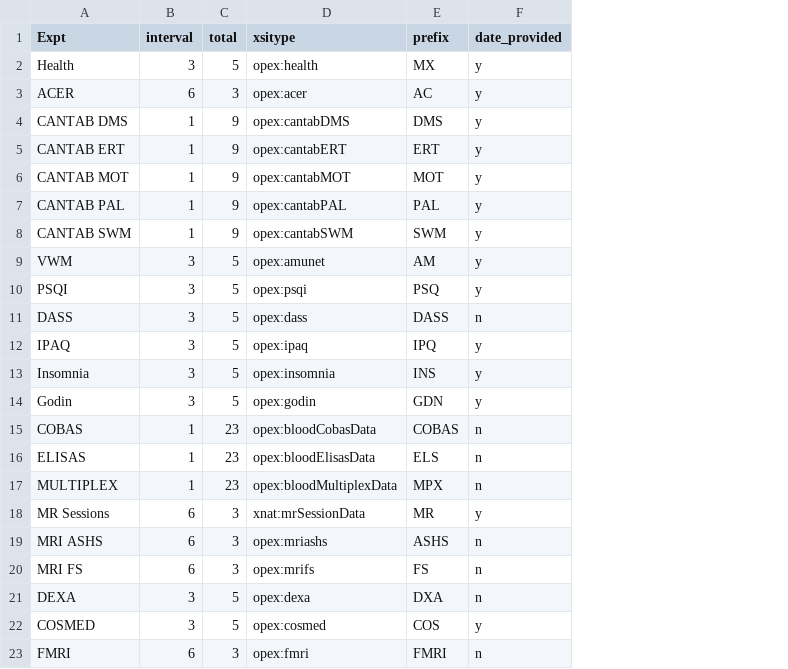
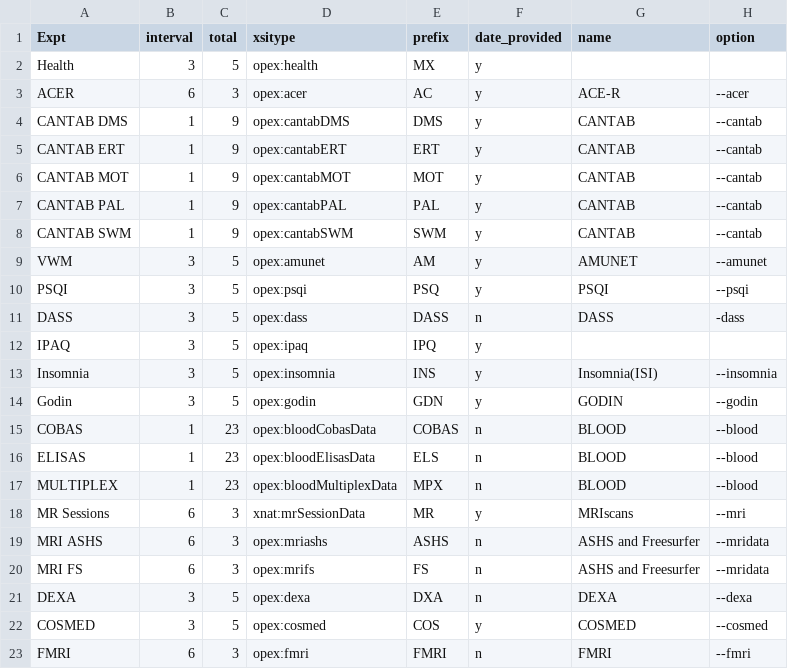
Before and after one commit to QBI-Software/OPEXUploader, a CSV file: resources/opex.csv, drawn as a sheet; the diff names each change by its address in the sheet, - before the commit and + after, or states it on an @@ line.

Commit message:
Replaced text config files with SQLite
so far options, IDs sorted

```diff
--- a/resources/opex.csv
+++ b/resources/opex.csv
+column G (name), rows 3-23: ACE-R | CANTAB | CANTAB | CANTAB | CANTAB | CANTAB | AMUNET | PSQI | DASS |  | Insomnia(ISI) | GODIN | BLOOD | BLOOD | BLOOD | MRIscans | ASHS and Freesurfer | ASHS and Freesurfer | DEXA | COSMED | FMRI
+column H (option), rows 3-23: --acer | --cantab | --cantab | --cantab | --cantab | --cantab | --amunet | --psqi | -dass |  | --insomnia | --godin | --blood | --blood | --blood | --mri | --mridata | --mridata | --dexa | --cosmed | --fmri
```
Also changed, not shown: 6 other files.
